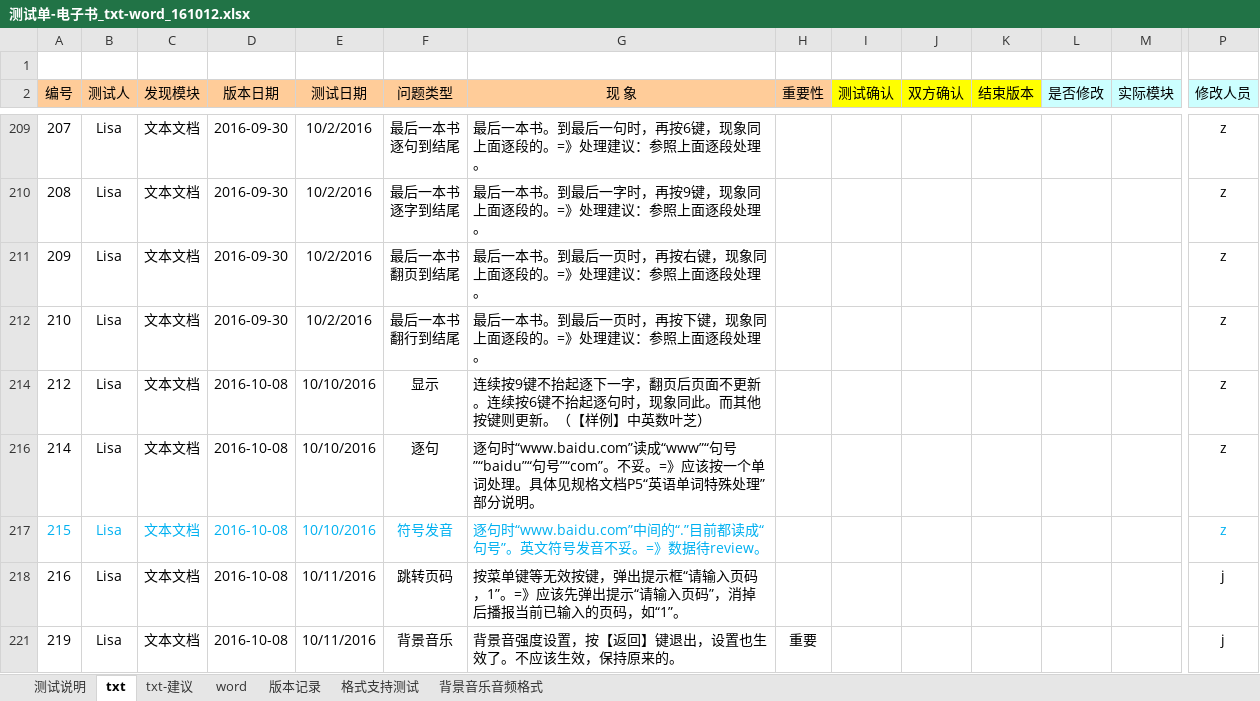
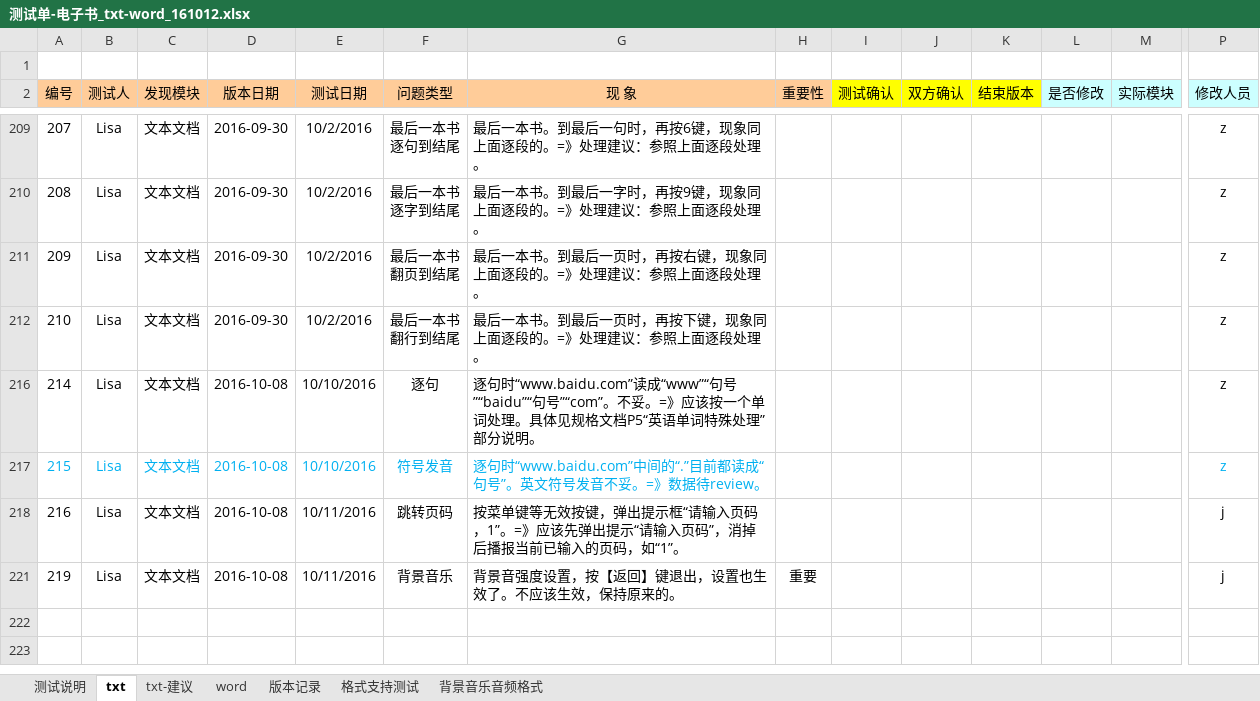
Before and after one commit to weizhiping/ebook, an Excel workbook: 测试单-电子书_txt-word_161012.xlsx, sheet txt, drawn as a sheet; only a part is shown, gaps mark what is left out; values as stored, in another font and other column widths than the file's, no borders; conditional formats not drawn; rows hold the shown columns only; the diff names each change by its address in the sheet, - before the commit and + after, or states it on an @@ line.

```diff
--- a/测试单-电子书_txt-word_161012.xlsx (sheet txt)
+++ b/测试单-电子书_txt-word_161012.xlsx (sheet txt)
-row 214: 212 | Lisa | 文本文档 | 2016-10-08 | 10/10/2016 | 显示 | 连续按9键不抬起逐下一字，翻页后页面不更新。连续按6键不抬起逐句时，现象同此。而其他按键则更新。（【样例】中英数叶芝） |  |  |  |  |  |  | z
```
Also changed, not shown: hidden cells, 1 other file.
